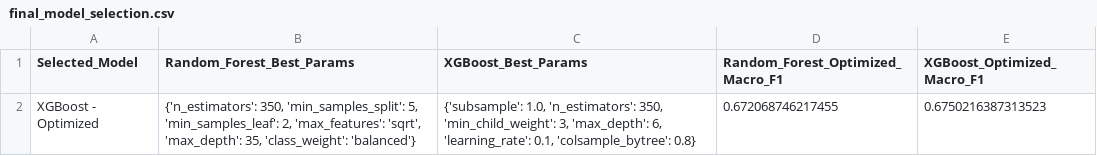
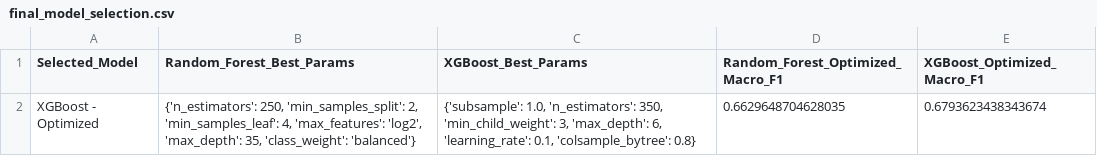
Before and after one commit to TharushiKarunarathne/US-Accidents-Severity-Prediction, a CSV file: outputs/reports/final_model_selection.csv, drawn as a sheet.

```diff
--- a/outputs/reports/final_model_selection.csv
+++ b/outputs/reports/final_model_selection.csv
@@ -1,2 +1,2 @@
 Selected_Model,Random_Forest_Best_Params,XGBoost_Best_Params,Random_Forest_Optimized_Macro_F1,XGBoost_Optimized_Macro_F1
-XGBoost - Optimized,"{'n_estimators': 350, 'min_samples_split': 5, 'min_samples_leaf': 2, 'max_features': 'sqrt', 'max_depth': 35, 'class_weight': 'balanced'}","{'subsample': 1.0, 'n_estimators': 350, 'min_child_weight': 3, 'max_depth': 6, 'learning_rate': 0.1, 'colsample_bytree': 0.8}",0.672068746217455,0.6750216387313523
+XGBoost - Optimized,"{'n_estimators': 250, 'min_samples_split': 2, 'min_samples_leaf': 4, 'max_features': 'log2', 'max_depth': 35, 'class_weight': 'balanced'}","{'subsample': 1.0, 'n_estimators': 350, 'min_child_weight': 3, 'max_depth': 6, 'learning_rate': 0.1, 'colsample_bytree': 0.8}",0.6629648704628035,0.6793623438343674
```
Also changed, not shown: outputs/reports/column_profile.csv, outputs/reports/missing_values.csv, 20 other files.
